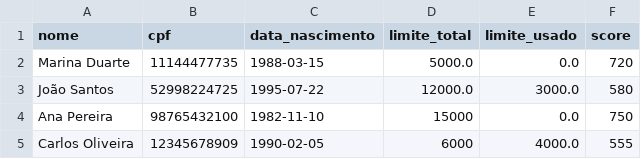
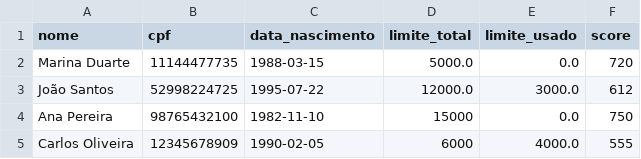
Before and after one commit to matheusnev23/Banco-Agentes, a CSV file: banco-gil-chat/backend/data/clientes.csv, drawn as a sheet.

```diff
--- a/banco-gil-chat/backend/data/clientes.csv
+++ b/banco-gil-chat/backend/data/clientes.csv
@@ -2,3 +2,3 @@ nome,cpf,data_nascimento,limite_total,limite_usado,score
 Marina Duarte,11144477735,1988-03-15,5000.0,0.0,720
-João Santos,52998224725,1995-07-22,12000.0,3000.0,580
+João Santos,52998224725,1995-07-22,12000.0,3000.0,612
 Ana Pereira,98765432100,1982-11-10,15000,0.0,750
```
Also changed, not shown: 1 other file.
